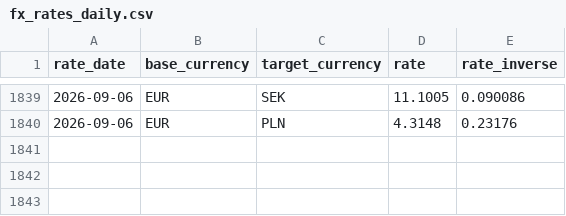
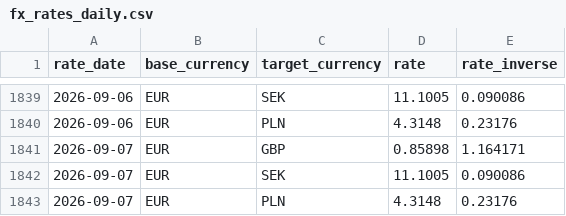
Before and after one commit to zahar-t/Trust_Pipeline_CI, a CSV file: dbt_project/seeds/fx_rates_daily.csv, drawn as a sheet; only a part is shown, gaps mark what is left out; the diff names each change by its address in the sheet, - before the commit and + after, or states it on an @@ line.

```diff
--- a/dbt_project/seeds/fx_rates_daily.csv
+++ b/dbt_project/seeds/fx_rates_daily.csv
+row 1841: 2026-09-07 | EUR | GBP | 0.85898 | 1.164171
+row 1842: 2026-09-07 | EUR | SEK | 11.1005 | 0.090086
+row 1843: 2026-09-07 | EUR | PLN | 4.3148 | 0.23176
```
Also changed, not shown: dbt_project/seeds/consent_forecast_predictions.csv, dbt_project/seeds/raw_customers.csv, 4 other files.
